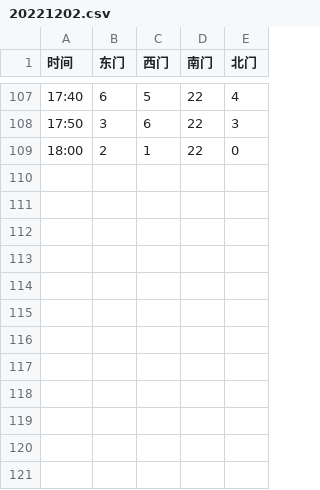
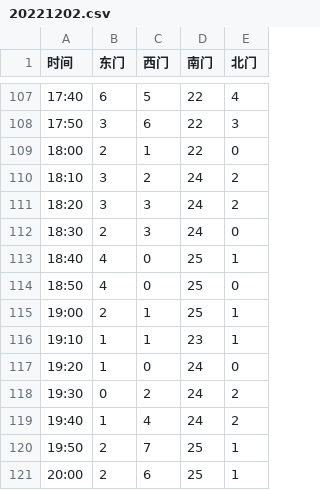
Before and after one commit to Golevka2001/Resources-for-Webpages, a CSV file: chargers_history/data/20221202.csv, drawn as a sheet; only a part is shown, gaps mark what is left out.

```diff
--- a/chargers_history/data/20221202.csv
+++ b/chargers_history/data/20221202.csv
@@ -109 +109,13 @@
 18:00,2,1,22,0
+18:10,3,2,24,2
+18:20,3,3,24,2
+18:30,2,3,24,0
+18:40,4,0,25,1
+18:50,4,0,25,0
+19:00,2,1,25,1
+19:10,1,1,23,1
+19:20,1,0,24,0
+19:30,0,2,24,2
+19:40,1,4,24,2
+19:50,2,7,25,1
+20:00,2,6,25,1
```
Also changed, not shown: 1 other file.
